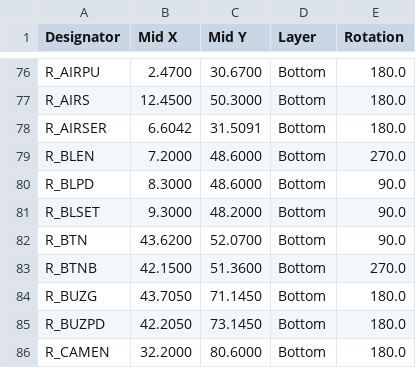
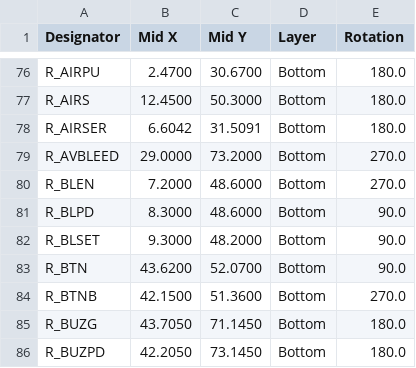
Before and after one commit to AmbireTech/ice, a CSV file: docs/v4/enclosure/files/ambire-ice-v4_positions-jlc.csv, drawn as a sheet; only a part is shown, gaps mark what is left out; the shorter side is filled out with more unchanged rows; the diff names each change by its address in the sheet, - before the commit and + after, or states it on an @@ line.

```diff
--- a/docs/v4/enclosure/files/ambire-ice-v4_positions-jlc.csv
+++ b/docs/v4/enclosure/files/ambire-ice-v4_positions-jlc.csv
+row 79: R_AVBLEED | 29.0000 | 73.2000 | Bottom | 270.0
```
Also changed, not shown: docs/v4/enclosure/files/ambire-ice-v4_centroid-pcbway.csv, production/order/jlc-plain/wallet_positions-jlc.csv, 55 other files.
